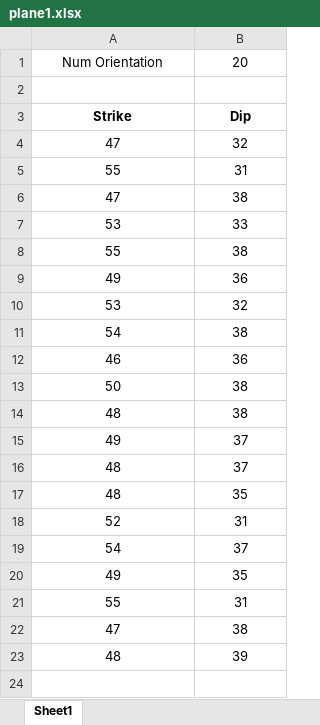
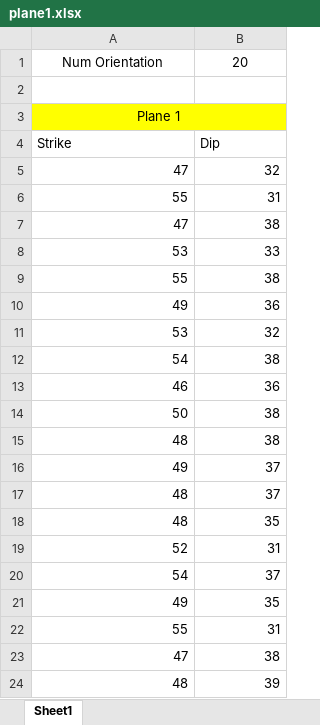
Before and after one commit to hanifadzkiya/trend-plunge, an Excel workbook: data/plane1.xlsx, sheet Sheet1, drawn as a sheet; values as stored, in another font and other column widths than the file's, no borders; addresses are those after the commit; the diff names each change by its address in the sheet, - before the commit and + after, or states it on an @@ line.

```diff
--- a/data/plane1.xlsx (sheet Sheet1)
+++ b/data/plane1.xlsx (sheet Sheet1)
+row 3: Plane 1
@@ A4:B4 bold: on → off, alignment: center → left @@
-A5:B24 alignment: center
+A5:B24 alignment: right
```
Also changed, not shown: 11 other files.
